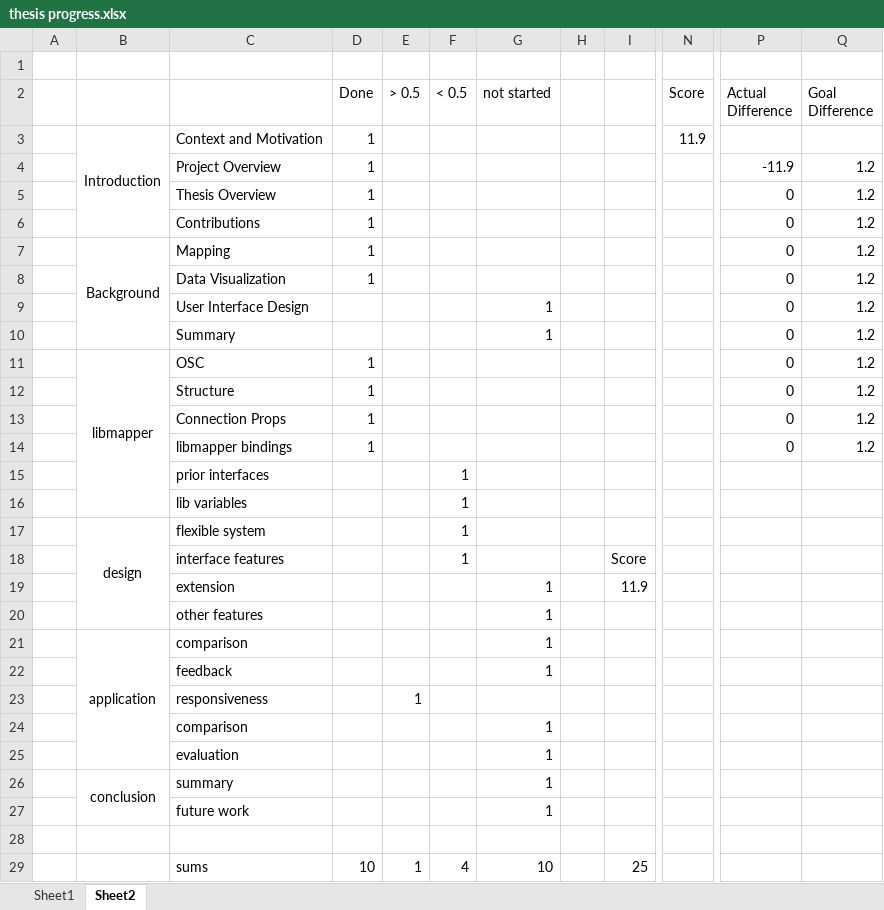
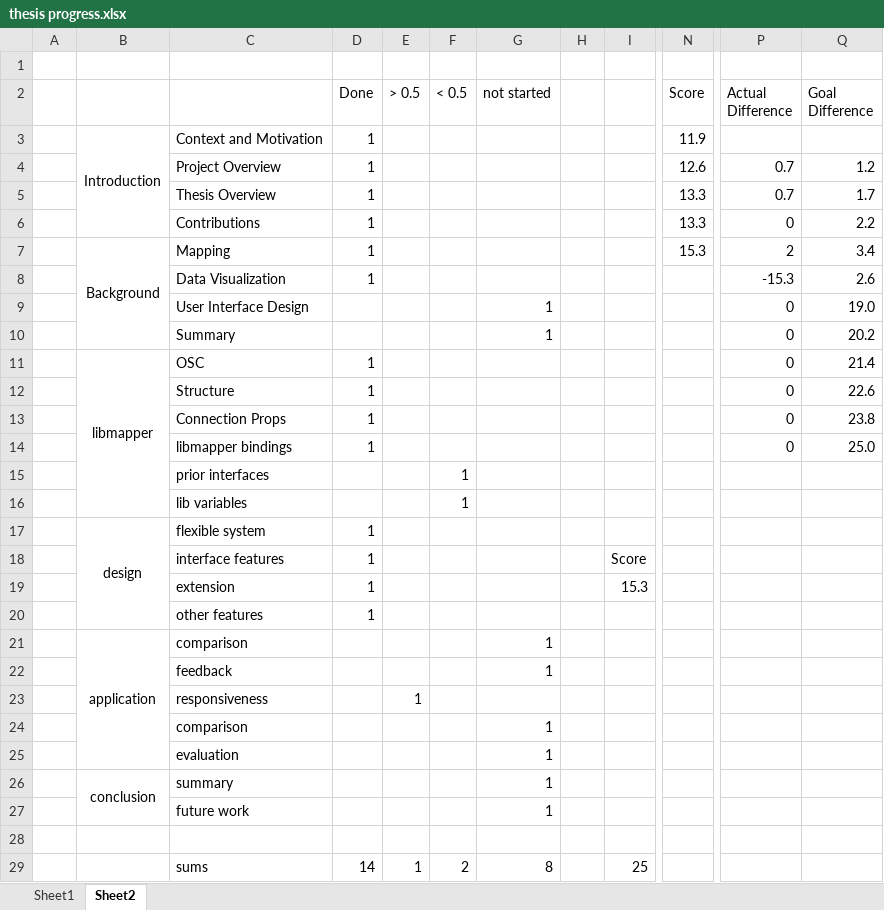
Before and after one commit to mysteryDate/thesis, an Excel workbook: _notes/thesis progress.xlsx, sheet Sheet2, drawn as a sheet; only a part is shown, gaps mark what is left out; values as stored, in another font and other column widths than the file's, no borders; the diff names each change by its address in the sheet, - before the commit and + after, or states it on an @@ line.

```diff
--- a/_notes/thesis progress.xlsx (sheet Sheet2)
+++ b/_notes/thesis progress.xlsx (sheet Sheet2)
-N4 (Score): (empty)
+N4 (Score): 12.6
-P4 (Actual Difference): -11.9
+P4 (Actual Difference): 0.7
-N5:N6 (Score): (empty)
+N5:N6 (Score): 13.3
-P5 (Actual Difference): 0
+P5 (Actual Difference): 0.7
-Q5 (Goal Difference): 1.2
+Q5 (Goal Difference): 1.7
-Q6 (Goal Difference): 1.2
+Q6 (Goal Difference): 2.2
-N7 (Score): (empty)
+N7 (Score): 15.3
-P7 (Actual Difference): 0
+P7 (Actual Difference): 2
-Q7 (Goal Difference): 1.2
+Q7 (Goal Difference): 3.4
-P8 (Actual Difference): 0
+P8 (Actual Difference): -15.3
-Q8 (Goal Difference): 1.2
+Q8 (Goal Difference): 2.6
-Q9 (Goal Difference): 1.2
+Q9 (Goal Difference): 19.0
-Q10 (Goal Difference): 1.2
+Q10 (Goal Difference): 20.2
-Q11 (Goal Difference): 1.2
+Q11 (Goal Difference): 21.4
-Q12 (Goal Difference): 1.2
+Q12 (Goal Difference): 22.6
-Q13 (Goal Difference): 1.2
+Q13 (Goal Difference): 23.8
-Q14 (Goal Difference): 1.2
+Q14 (Goal Difference): 25.0
-D17:D20 (Done): (empty)
+D17:D20 (Done): 1
-F17:F18 (< 0.5): 1
+F17:F18 (< 0.5): (empty)
-G19:G20 (not started): 1
+G19:G20 (not started): (empty)
-I19: 11.9
+I19: 15.3
-D29 (Done): 10
+D29 (Done): 14
-F29 (< 0.5): 4
+F29 (< 0.5): 2
-G29 (not started): 10
+G29 (not started): 8
```
Also changed, not shown: formulas that keep their value, 4 other files.
